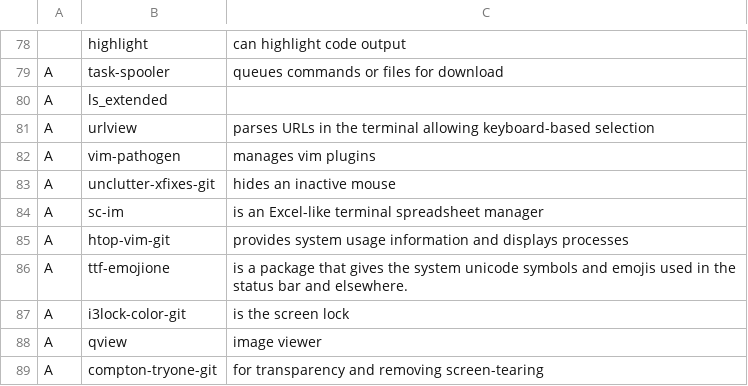
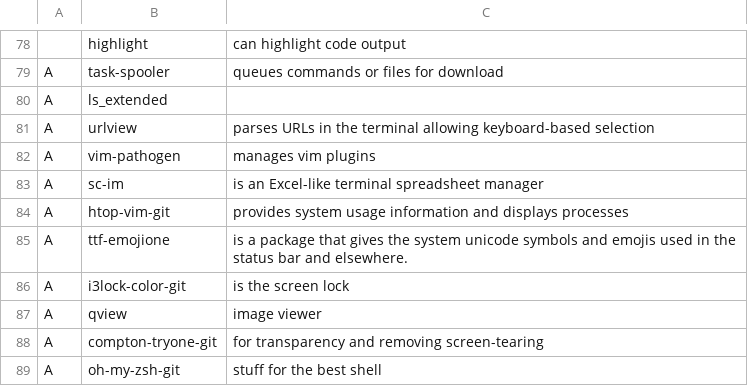
Before and after one commit to eepykate/polka, a CSV file: bin/progs.csv, drawn as a sheet; only a part is shown, gaps mark what is left out; the shorter side is filled out with more unchanged rows.

Commit message:
updated bashrc and progs

```diff
--- a/bin/progs.csv
+++ b/bin/progs.csv
@@ -82,3 +82,2 @@ A,urlview,parses URLs in the terminal allowing keyboard-based selection
 A,vim-pathogen,manages vim plugins
-A,unclutter-xfixes-git,hides an inactive mouse
 A,sc-im,is an Excel-like terminal spreadsheet manager
```
Also changed, not shown: 1 other file.
